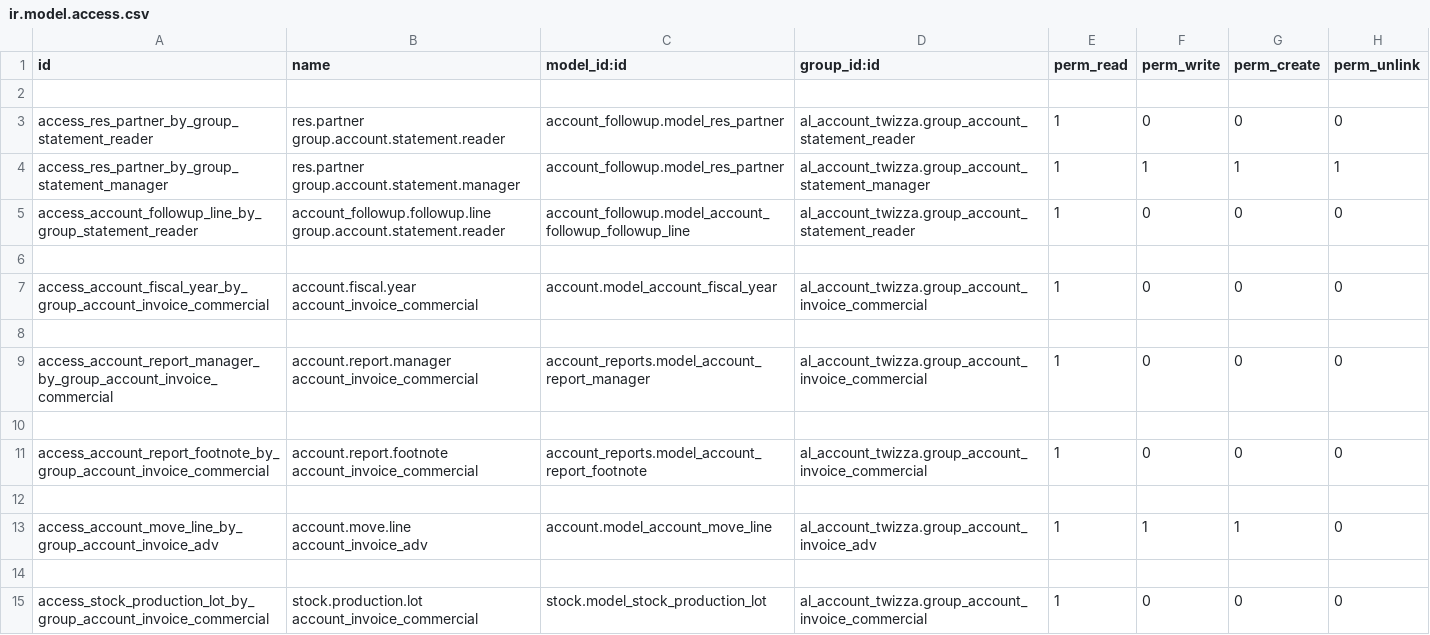
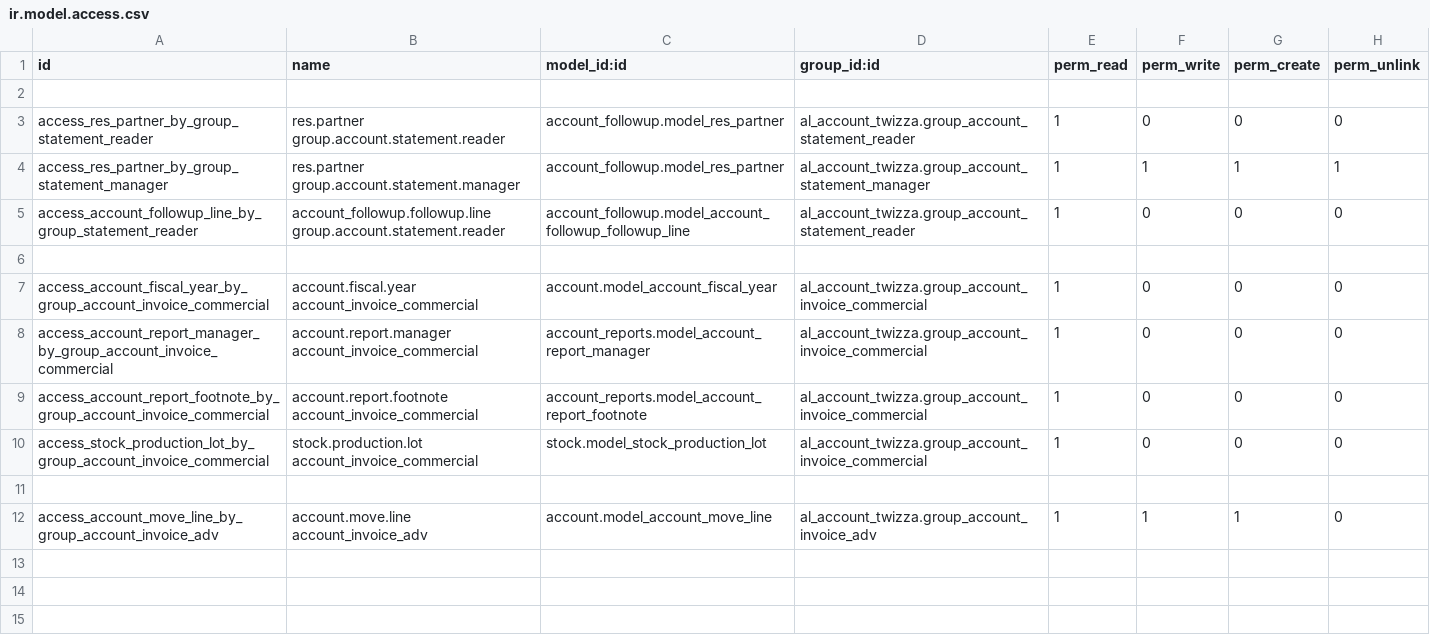
Before and after one commit to sadhill38/TWIZZA, a CSV file: al_account_twizza/security/ir.model.access.csv, drawn as a sheet.

Commit message:
fix access on production log

```diff
--- a/al_account_twizza/security/ir.model.access.csv
+++ b/al_account_twizza/security/ir.model.access.csv
@@ -7,9 +7,6 @@ access_account_followup_line_by_group_statement_reader,account_followup.followup
 access_account_fiscal_year_by_group_account_invoice_commercial,account.fiscal.year account_invoice_commercial,account.model_account_fiscal_year,al_account_twizza.group_account_invoice_commercial,1,0,0,0
-
 access_account_report_manager_by_group_account_invoice_commercial,account.report.manager account_invoice_commercial,account_reports.model_account_report_manager,al_account_twizza.group_account_invoice_commercial,1,0,0,0
-
 access_account_report_footnote_by_group_account_invoice_commercial,account.report.footnote account_invoice_commercial,account_reports.model_account_report_footnote,al_account_twizza.group_account_invoice_commercial,1,0,0,0
+access_stock_production_lot_by_group_account_invoice_commercial,stock.production.lot account_invoice_commercial,stock.model_stock_production_lot,al_account_twizza.group_account_invoice_commercial,1,0,0,0
 
 access_account_move_line_by_group_account_invoice_adv,account.move.line account_invoice_adv,account.model_account_move_line,al_account_twizza.group_account_invoice_adv,1,1,1,0
-
-access_stock_production_lot_by_group_account_invoice_commercial,stock.production.lot account_invoice_commercial,stock.model_stock_production_lot,al_account_twizza.group_account_invoice_commercial,1,0,0,0
```
